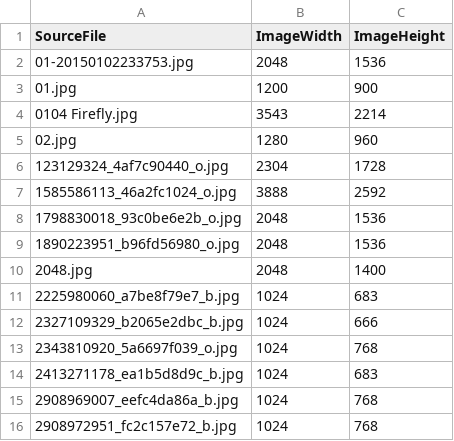
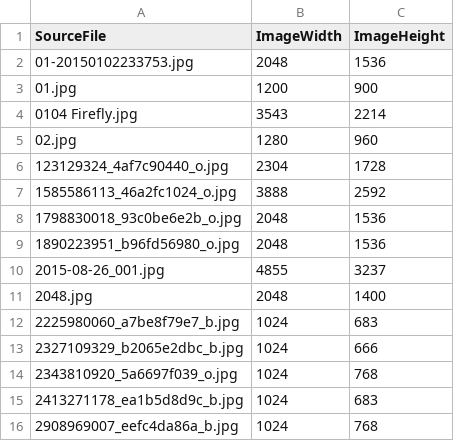
Before and after one commit to roobottom/roobottom-2015, a CSV file: _data/diary.csv, drawn as a sheet; only a part is shown; the shorter side is filled out with more unchanged rows.

```diff
--- a/_data/diary.csv
+++ b/_data/diary.csv
@@ -9,2 +9,3 @@ SourceFile,ImageWidth,ImageHeight
 1890223951_b96fd56980_o.jpg,2048,1536
+2015-08-26_001.jpg,4855,3237
 2048.jpg,2048,1400
```
Also changed, not shown: 46 other files.
